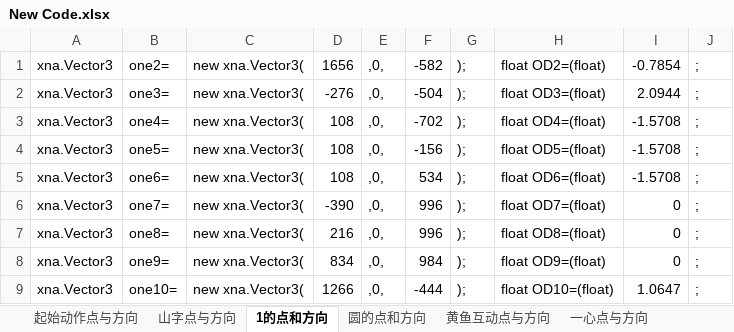
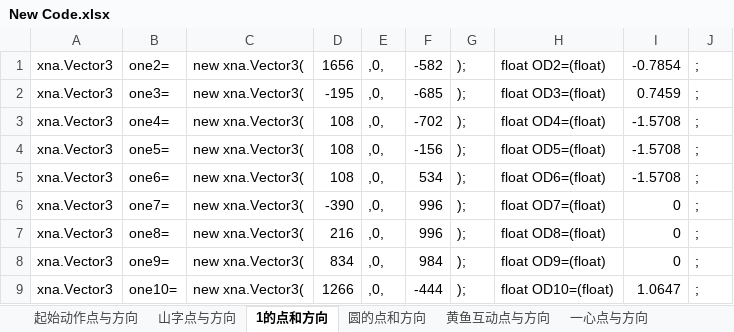
Before and after one commit to TonyNgcn/StrategyForUnderwaterRobot, an Excel workbook: New Code.xlsx, sheet 1的点和方向, drawn as a sheet; values as stored, in another font and other column widths than the file's, no borders; the diff names each change by its address in the sheet, - before the commit and + after, or states it on an @@ line.

```diff
--- a/New Code.xlsx (sheet 1的点和方向)
+++ b/New Code.xlsx (sheet 1的点和方向)
-D2: -276
+D2: -195
-F2: -504
+F2: -685
-I2: 2.0944
+I2: 0.7459
```
Also changed, not shown: 2 other files.
